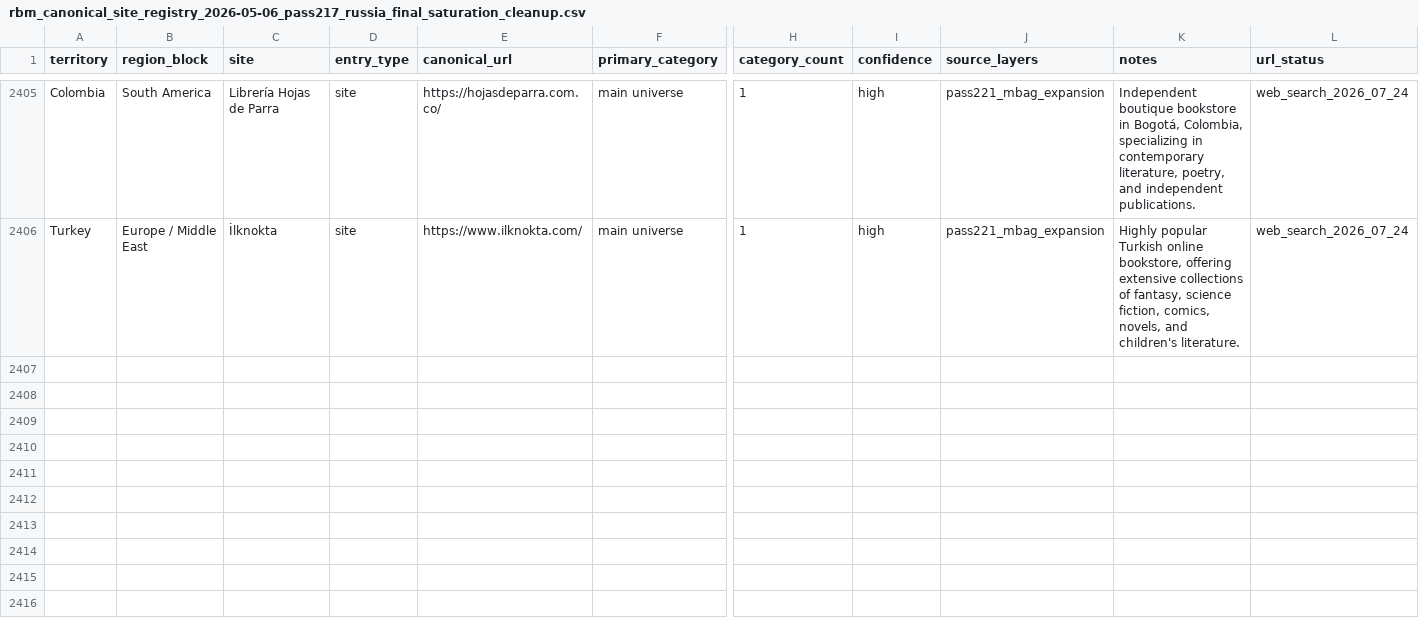
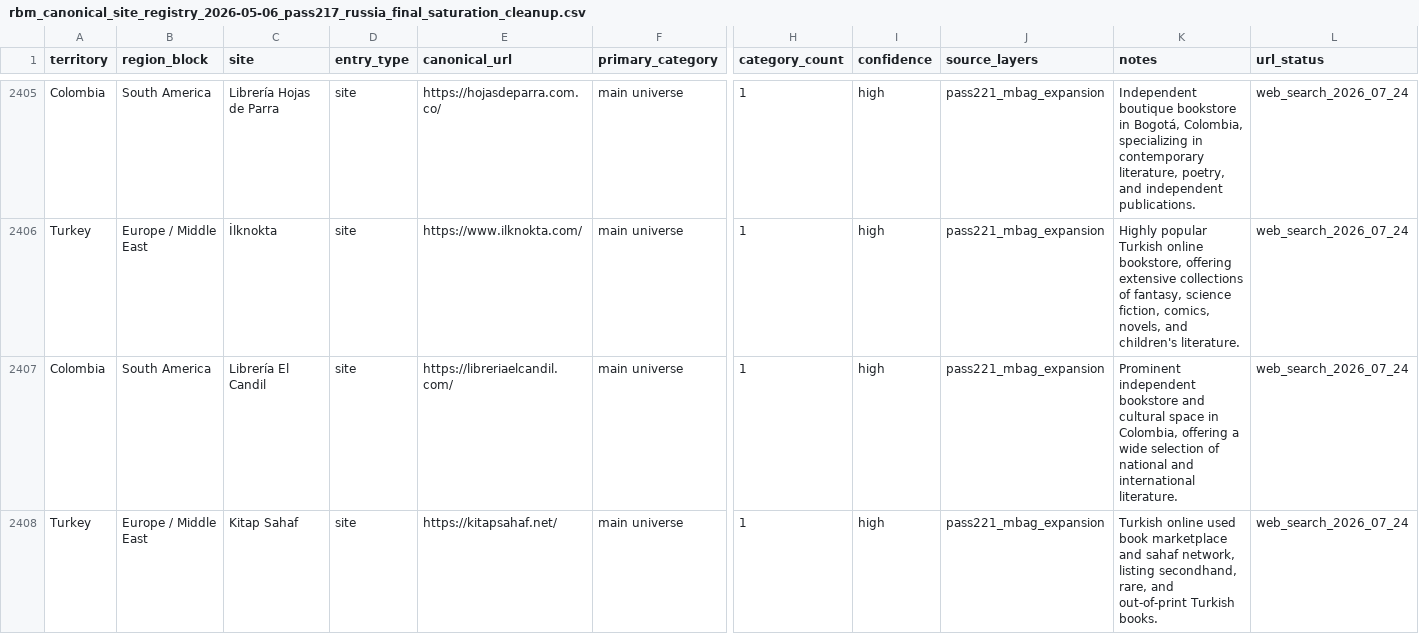
Before and after one commit to davidgn/rbm_crawlers, a CSV file: data/rbm_canonical_site_registry_2026-05-06_pass217_russia_final_saturation_cleanup.csv, drawn as a sheet; only a part is shown, gaps mark what is left out; rows hold the shown columns only; the diff covers the shown part only; the diff names each change by its address in the sheet, - before the commit and + after, or states it on an @@ line.

Commit message:
Pass221 M-Bag Expansion Batch 14: Add 3 spiders + 3 registry entries + Milestone 53

```diff
--- a/data/rbm_canonical_site_registry_2026-05-06_pass217_russia_final_saturation_cleanup.csv
+++ b/data/rbm_canonical_site_registry_2026-05-06_pass217_russia_final_saturation_cleanup.csv
+row 2407: Colombia | South America | Librería El Candil | site | https://libreriaelcandil.com/ | main universe | 1 | high | pass221_mbag_expansion | Prominent independent bookstore and cultural space in Colombia, offering a wide selection of national and international literature. | web_search_2026_07_24
+row 2408: Turkey | Europe / Middle East | Kitap Sahaf | site | https://kitapsahaf.net/ | main universe | 1 | high | pass221_mbag_expansion | Turkish online used book marketplace and sahaf network, listing secondhand, rare, and out-of-print Turkish books. | web_search_2026_07_24
```
Also changed, not shown: 1 added row elsewhere in this file, 4 other files.
